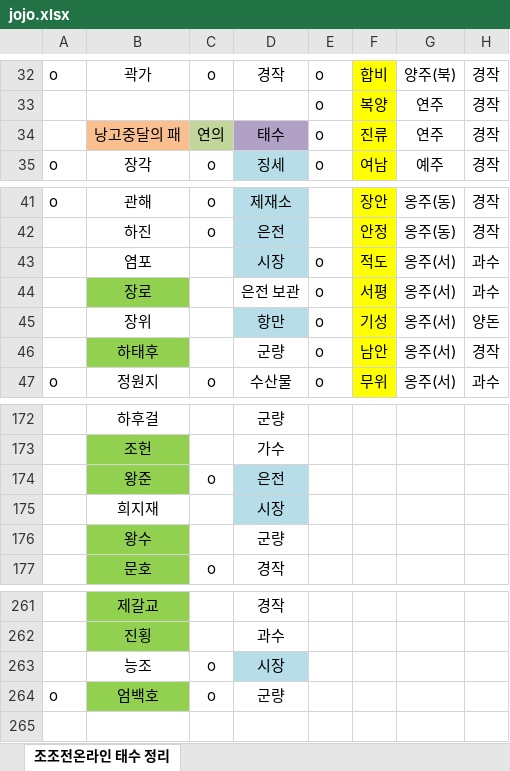
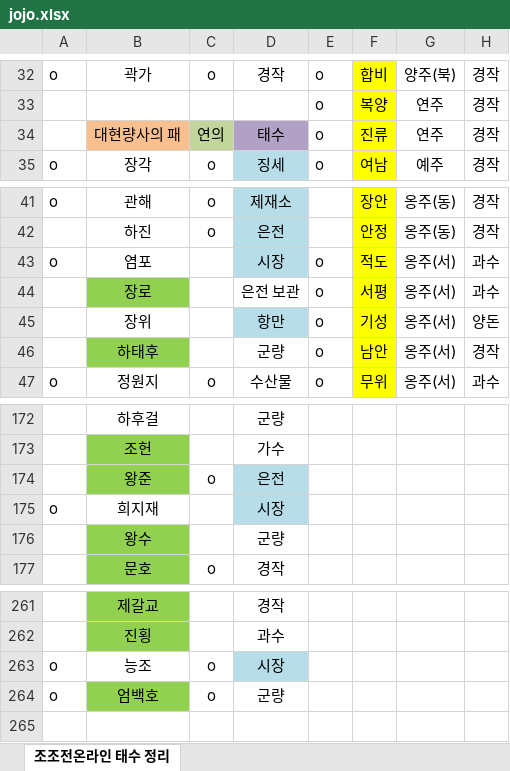
Before and after one commit to starcatch1/ThreeKingdoms.jl, an Excel workbook: games/nexonjojo/jojo.xlsx, sheet 조조전온라인 태수 정리, drawn as a sheet; only a part is shown, gaps mark what is left out; values as stored, in another font and other column widths than the file's, no borders; the diff names each change by its address in the sheet, - before the commit and + after, or states it on an @@ line.

Commit message:
update xlsx file

```diff
--- a/games/nexonjojo/jojo.xlsx (sheet 조조전온라인 태수 정리)
+++ b/games/nexonjojo/jojo.xlsx (sheet 조조전온라인 태수 정리)
-B34: 낭고중달의 패
+B34: 대현량사의 패
-A43: (empty)
+A43: o
-A175: (empty)
+A175: o
-A263: (empty)
+A263: o
```
